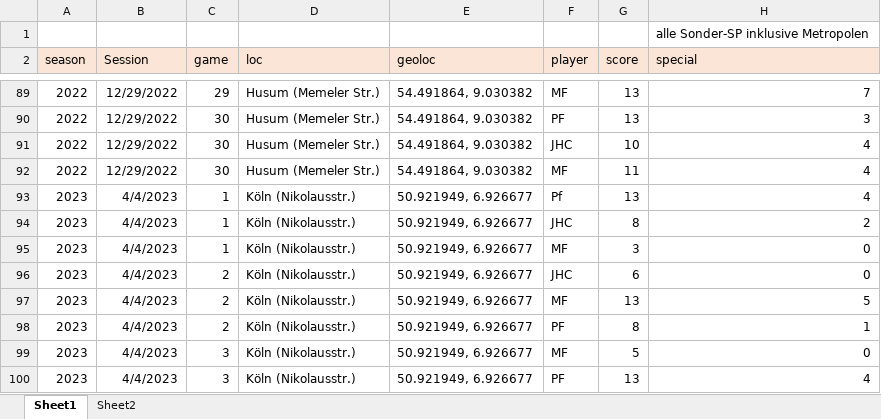
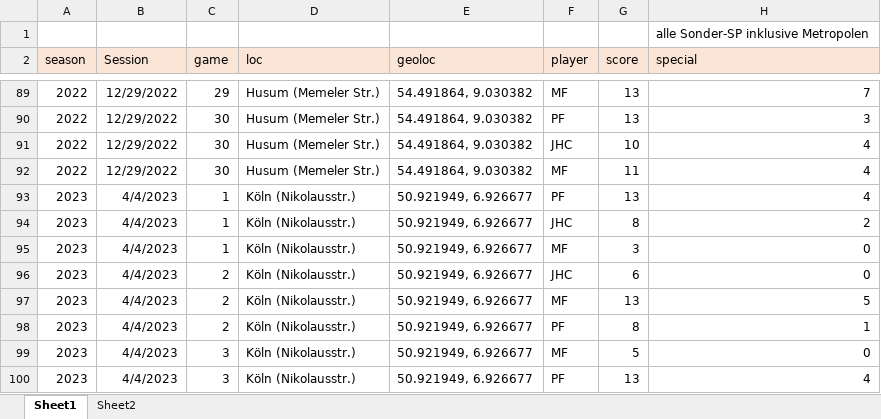
Before and after one commit to mxfuh/catan_data, an Excel workbook: catan_data.xlsx, sheet Sheet1, drawn as a sheet; only a part is shown, gaps mark what is left out; values as stored, in another font and other column widths than the file's, no borders; the diff names each change by its address in the sheet, - before the commit and + after, or states it on an @@ line.

```diff
--- a/catan_data.xlsx (sheet Sheet1)
+++ b/catan_data.xlsx (sheet Sheet1)
-F93 (player): Pf
+F93 (player): PF
```
Also changed, not shown: 2 other files.
